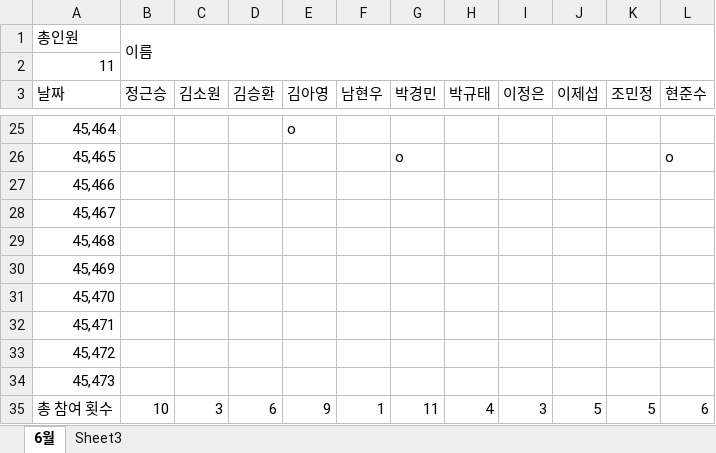
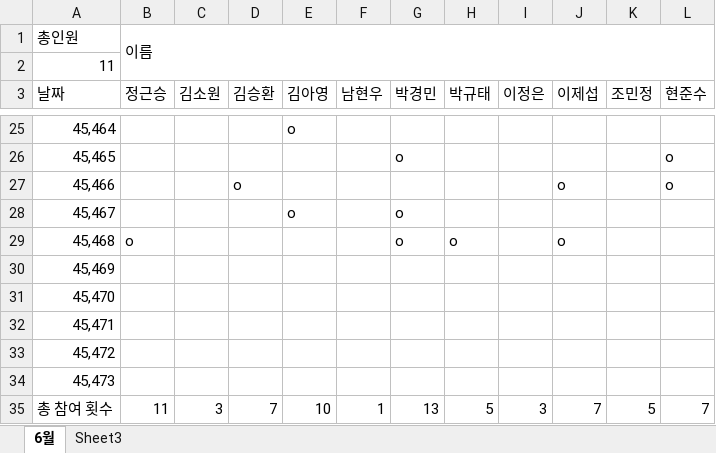
Before and after one commit to JungGeunSeung/Education, an Excel workbook: 스터디 기록.xlsx, sheet 6월, drawn as a sheet; only a part is shown, gaps mark what is left out; values as stored, in another font and other column widths than the file's, no cell formats; the diff names each change by its address in the sheet, - before the commit and + after, or states it on an @@ line.

Commit message:
스터디 기록 26일 오전 9시 업데이트

```diff
--- a/스터디 기록.xlsx (sheet 6월)
+++ b/스터디 기록.xlsx (sheet 6월)
-D27 (김승환): (empty)
+D27 (김승환): o
-J27 (이제섭): (empty)
+J27 (이제섭): o
-L27 (현준수): (empty)
+L27 (현준수): o
-E28 (김아영): (empty)
+E28 (김아영): o
-G28:G29 (박경민): (empty)
+G28:G29 (박경민): o
-B29 (정근승): (empty)
+B29 (정근승): o
-H29 (박규태): (empty)
+H29 (박규태): o
-J29 (이제섭): (empty)
+J29 (이제섭): o
-B35 (정근승): 10
+B35 (정근승): 11
-D35 (김승환): 6
+D35 (김승환): 7
-E35 (김아영): 9
+E35 (김아영): 10
-G35 (박경민): 11
+G35 (박경민): 13
-H35 (박규태): 4
+H35 (박규태): 5
-J35 (이제섭): 5
+J35 (이제섭): 7
-L35 (현준수): 6
+L35 (현준수): 7
```
Also changed, not shown: sheet Sheet3, cell formats.
